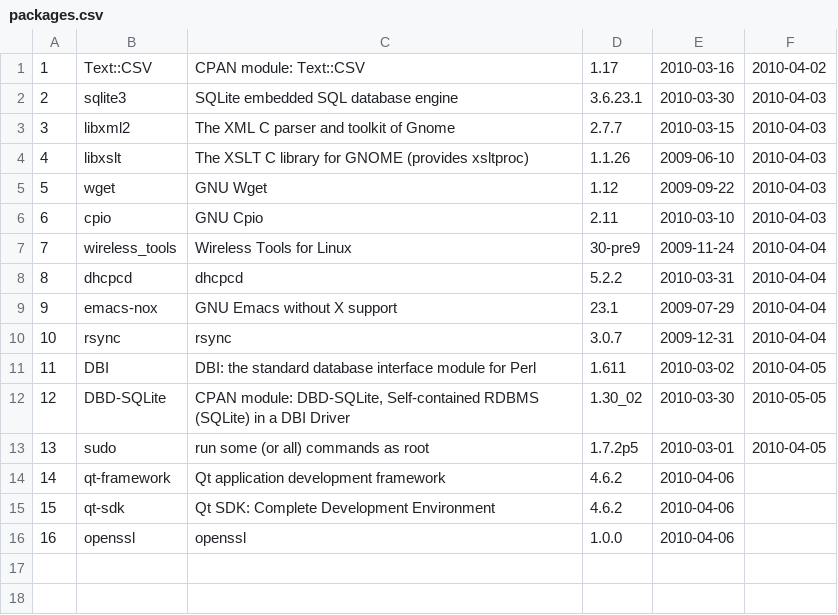
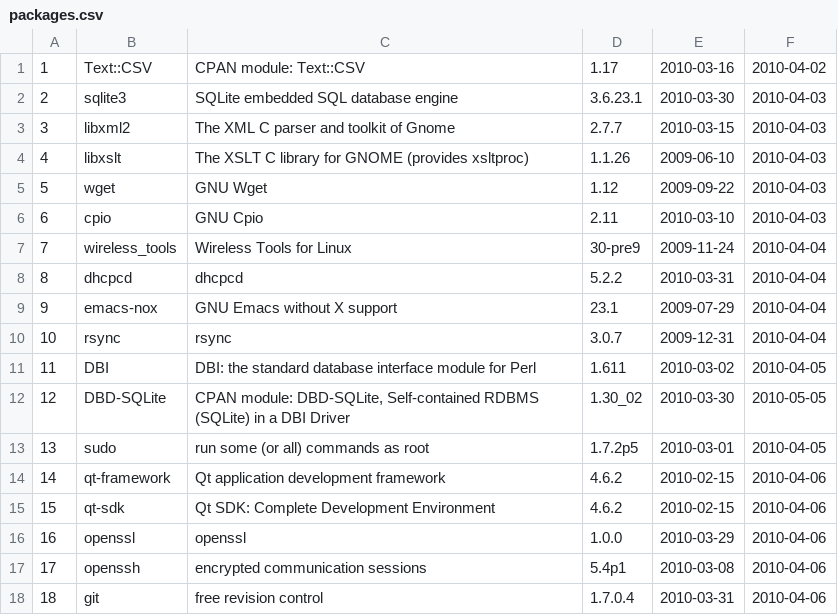
Before and after one commit to troywill/shilohSchema, a CSV file: 2010_spring/csv/packages.csv, drawn as a sheet.

```diff
--- a/2010_spring/csv/packages.csv
+++ b/2010_spring/csv/packages.csv
@@ -13,4 +13,6 @@
 13,sudo,"run some (or all) commands as root",1.7.2p5,2010-03-01,2010-04-05
-14,qt-framework,Qt application development framework,4.6.2,2010-04-06
-15,qt-sdk,Qt SDK: Complete Development Environment,4.6.2,2010-04-06
-16,openssl,openssl,1.0.0,2010-04-06
+14,qt-framework,Qt application development framework,4.6.2,2010-02-15,2010-04-06
+15,qt-sdk,Qt SDK: Complete Development Environment,4.6.2,2010-02-15,2010-04-06
+16,openssl,openssl,1.0.0,2010-03-29,2010-04-06
+17,openssh,encrypted communication sessions,5.4p1,2010-03-08,2010-04-06
+18,git,free revision control,1.7.0.4,2010-03-31,2010-04-06
```
Also changed, not shown: 2010_spring/csv/latest_tarball.csv, 2010_spring/csv/tmp/csv/latest_tarball.csv, 8 other files.
